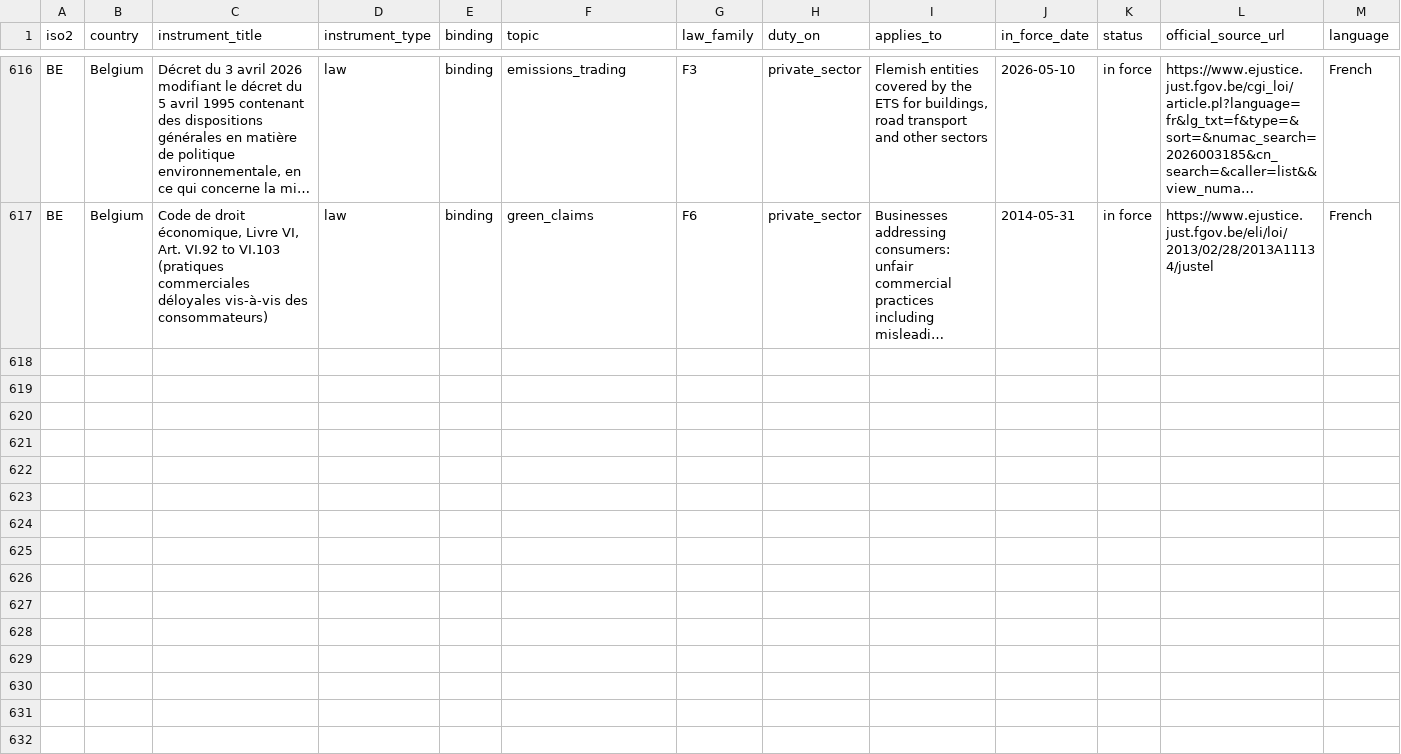
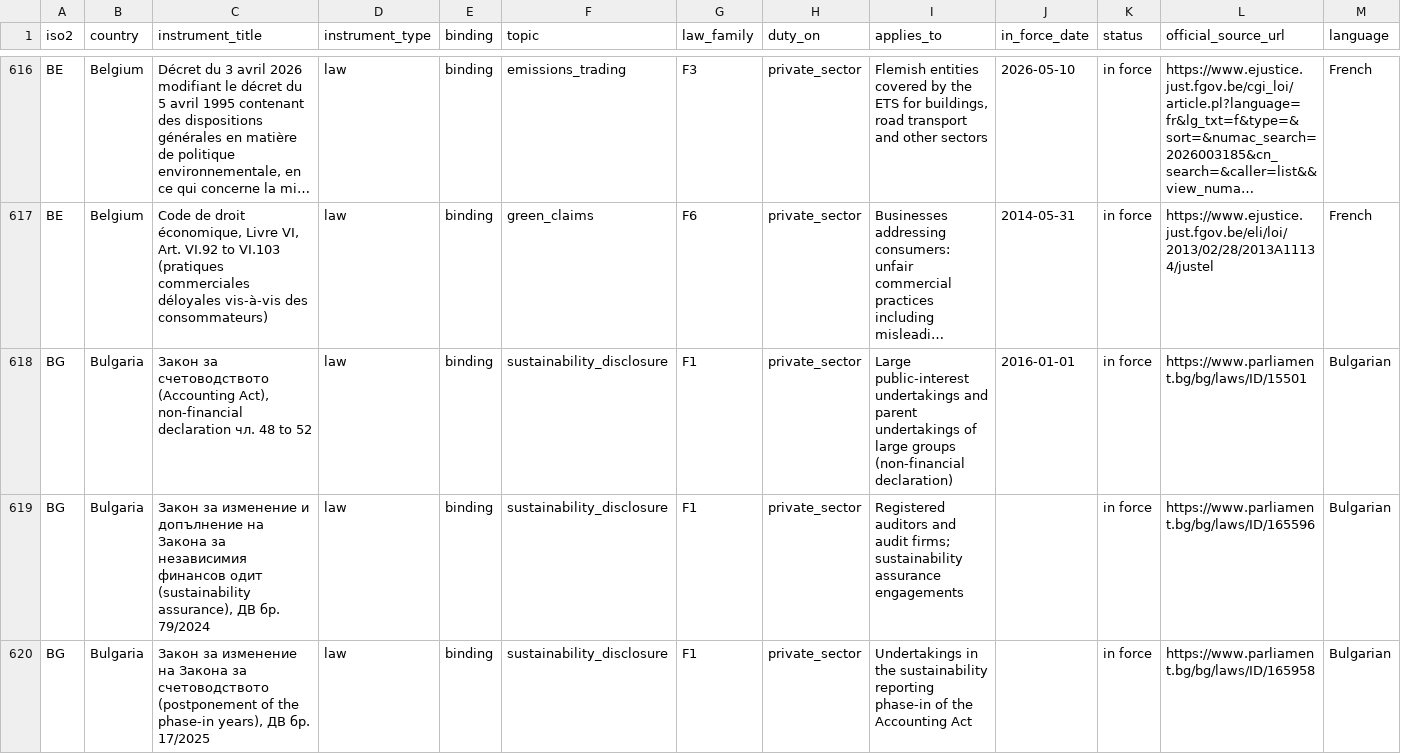
Before and after one commit to GoCarbonTracker-Hq/global-esg-law, a CSV file: register/register.csv, drawn as a sheet; only a part is shown, gaps mark what is left out; long unchanged cells end in …; rows hold the shown columns only; the diff covers the shown part only; the diff names each change by its address in the sheet, - before the commit and + after, or states it on an @@ line.

```diff
--- a/register/register.csv
+++ b/register/register.csv
+row 618: BG | Bulgaria | Закон за счетоводството (Accounting Act), non-financial declaration чл. 48 to 52 | law | binding | sustainability_disclosure | F1 | private_sector | Large public-interest undertakings and parent undertakings of large groups (non-financial declaration) | 2016-01-01 | in force | https://www.parliament.bg/bg/laws/ID/15501 | Bulgarian
+row 619: BG | Bulgaria | Закон за изменение и допълнение на Закона за независимия финансов одит (sustainability assurance), ДВ бр. 79/2024 | law | binding | sustainability_disclosure | F1 | private_sector | Registered auditors and audit firms; sustainability assurance engagements |  | in force | https://www.parliament.bg/bg/laws/ID/165596 | Bulgarian
+row 620: BG | Bulgaria | Закон за изменение на Закона за счетоводството (postponement of the phase-in years), ДВ бр. 17/2025 | law | binding | sustainability_disclosure | F1 | private_sector | Undertakings in the sustainability reporting phase-in of the Accounting Act |  | in force | https://www.parliament.bg/bg/laws/ID/165958 | Bulgarian
```
Also changed, not shown: 3 added rows and 5 edited cells elsewhere in this file, sources/licence-table.csv, 9 other files.
